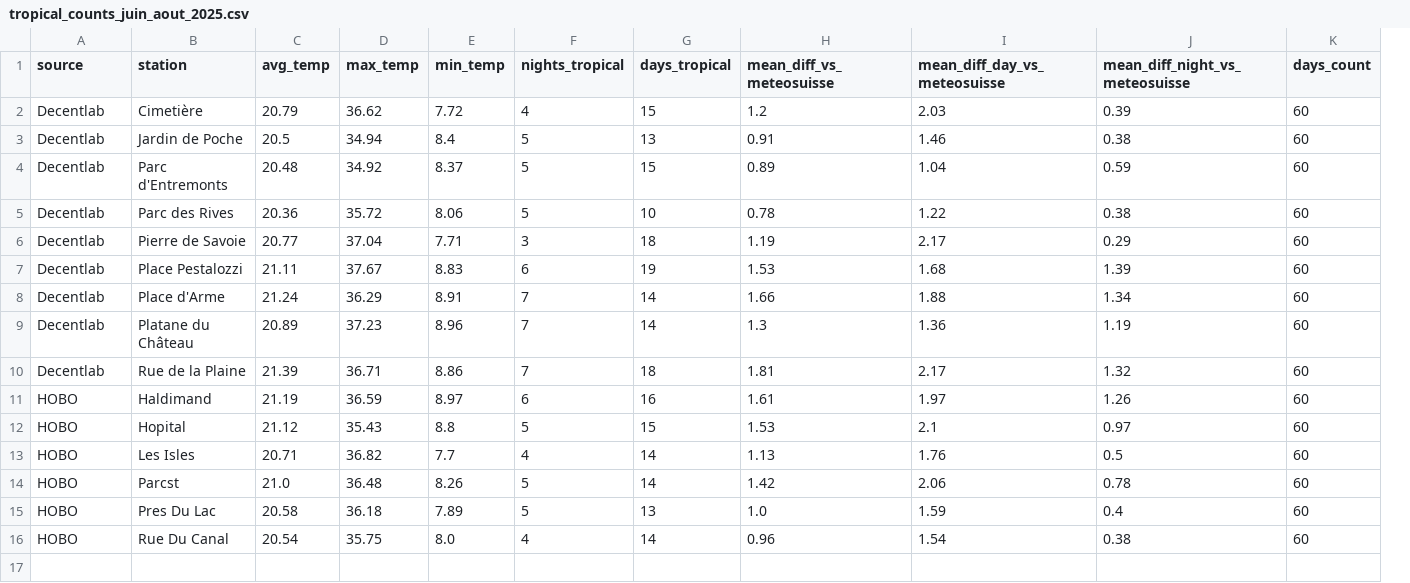
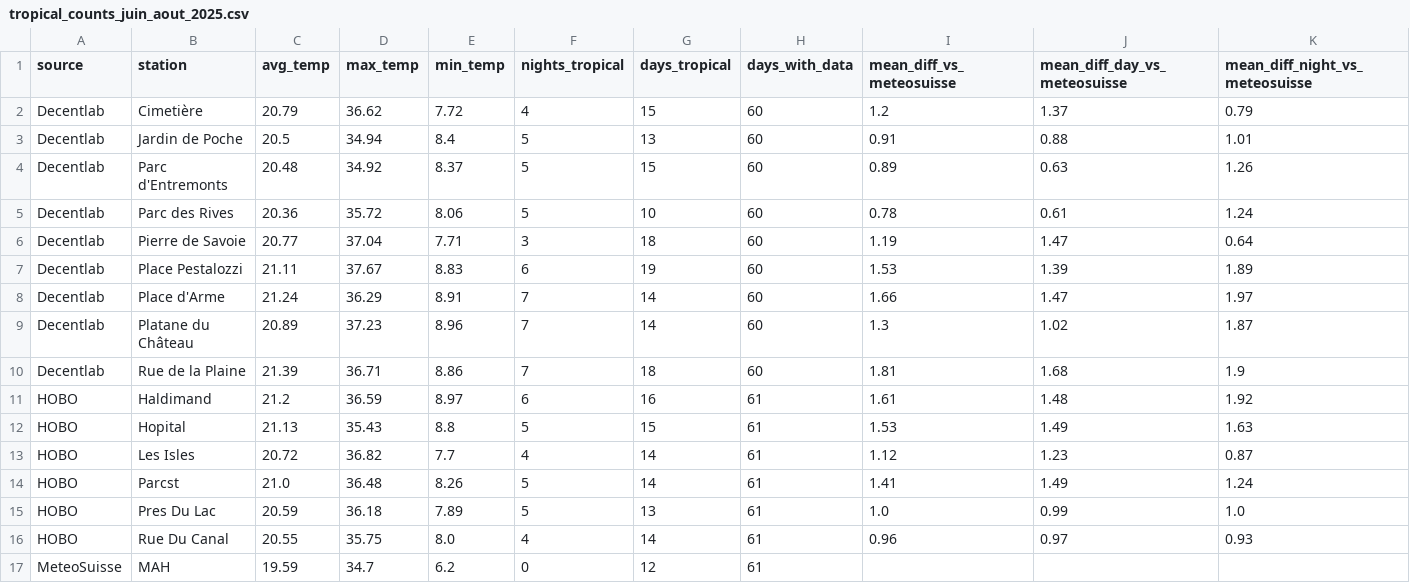
Before and after one commit to destaerc/Yverdon_les_tropiques, a CSV file: Export csv/tropical_counts_juin_aout_2025.csv, drawn as a sheet; removed rows and columns are numbered as before the commit, all else as after; the diff names each change by its address in the sheet, - before the commit and + after, or states it on an @@ line.

```diff
--- a/Export csv/tropical_counts_juin_aout_2025.csv
+++ b/Export csv/tropical_counts_juin_aout_2025.csv
+column H (days_with_data), rows 2-16: 60 | 60 | 60 | 60 | 60 | 60 | 60 | 60 | 60 | 61 | 61 | 61 | 61 | 61 | 61
-column K (days_count), rows 2-16: all 60
-J2 (mean_diff_day_vs_meteosuisse): 2.03
+J2 (mean_diff_day_vs_meteosuisse): 1.37
-K2 (mean_diff_night_vs_meteosuisse): 0.39
+K2 (mean_diff_night_vs_meteosuisse): 0.79
-J3 (mean_diff_day_vs_meteosuisse): 1.46
+J3 (mean_diff_day_vs_meteosuisse): 0.88
-K3 (mean_diff_night_vs_meteosuisse): 0.38
+K3 (mean_diff_night_vs_meteosuisse): 1.01
-J4 (mean_diff_day_vs_meteosuisse): 1.04
+J4 (mean_diff_day_vs_meteosuisse): 0.63
-K4 (mean_diff_night_vs_meteosuisse): 0.59
+K4 (mean_diff_night_vs_meteosuisse): 1.26
-J5 (mean_diff_day_vs_meteosuisse): 1.22
+J5 (mean_diff_day_vs_meteosuisse): 0.61
-K5 (mean_diff_night_vs_meteosuisse): 0.38
+K5 (mean_diff_night_vs_meteosuisse): 1.24
-J6 (mean_diff_day_vs_meteosuisse): 2.17
+J6 (mean_diff_day_vs_meteosuisse): 1.47
-K6 (mean_diff_night_vs_meteosuisse): 0.29
+K6 (mean_diff_night_vs_meteosuisse): 0.64
-J7 (mean_diff_day_vs_meteosuisse): 1.68
+J7 (mean_diff_day_vs_meteosuisse): 1.39
-K7 (mean_diff_night_vs_meteosuisse): 1.39
+K7 (mean_diff_night_vs_meteosuisse): 1.89
-J8 (mean_diff_day_vs_meteosuisse): 1.88
+J8 (mean_diff_day_vs_meteosuisse): 1.47
-K8 (mean_diff_night_vs_meteosuisse): 1.34
+K8 (mean_diff_night_vs_meteosuisse): 1.97
-J9 (mean_diff_day_vs_meteosuisse): 1.36
+J9 (mean_diff_day_vs_meteosuisse): 1.02
-K9 (mean_diff_night_vs_meteosuisse): 1.19
+K9 (mean_diff_night_vs_meteosuisse): 1.87
-J10 (mean_diff_day_vs_meteosuisse): 2.17
+J10 (mean_diff_day_vs_meteosuisse): 1.68
-K10 (mean_diff_night_vs_meteosuisse): 1.32
+K10 (mean_diff_night_vs_meteosuisse): 1.9
-C11 (avg_temp): 21.19
+C11 (avg_temp): 21.2
-J11 (mean_diff_day_vs_meteosuisse): 1.97
+J11 (mean_diff_day_vs_meteosuisse): 1.48
-K11 (mean_diff_night_vs_meteosuisse): 1.26
+K11 (mean_diff_night_vs_meteosuisse): 1.92
-C12 (avg_temp): 21.12
+C12 (avg_temp): 21.13
-J12 (mean_diff_day_vs_meteosuisse): 2.1
+J12 (mean_diff_day_vs_meteosuisse): 1.49
-K12 (mean_diff_night_vs_meteosuisse): 0.97
+K12 (mean_diff_night_vs_meteosuisse): 1.63
-C13 (avg_temp): 20.71
+C13 (avg_temp): 20.72
-I13 (mean_diff_vs_meteosuisse): 1.13
+I13 (mean_diff_vs_meteosuisse): 1.12
-J13 (mean_diff_day_vs_meteosuisse): 1.76
+J13 (mean_diff_day_vs_meteosuisse): 1.23
-K13 (mean_diff_night_vs_meteosuisse): 0.5
+K13 (mean_diff_night_vs_meteosuisse): 0.87
-I14 (mean_diff_vs_meteosuisse): 1.42
+I14 (mean_diff_vs_meteosuisse): 1.41
-J14 (mean_diff_day_vs_meteosuisse): 2.06
+J14 (mean_diff_day_vs_meteosuisse): 1.49
-K14 (mean_diff_night_vs_meteosuisse): 0.78
+K14 (mean_diff_night_vs_meteosuisse): 1.24
-C15 (avg_temp): 20.58
+C15 (avg_temp): 20.59
-J15 (mean_diff_day_vs_meteosuisse): 1.59
+J15 (mean_diff_day_vs_meteosuisse): 0.99
-K15 (mean_diff_night_vs_meteosuisse): 0.4
+K15 (mean_diff_night_vs_meteosuisse): 1.0
-C16 (avg_temp): 20.54
+C16 (avg_temp): 20.55
-J16 (mean_diff_day_vs_meteosuisse): 1.54
+J16 (mean_diff_day_vs_meteosuisse): 0.97
-K16 (mean_diff_night_vs_meteosuisse): 0.38
+K16 (mean_diff_night_vs_meteosuisse): 0.93
+row 17: MeteoSuisse | MAH | 19.59 | 34.7 | 6.2 | 0 | 12 | 61
```
Also changed, not shown: Export csv/heatwave_stats_2025.csv, 1 other file.
